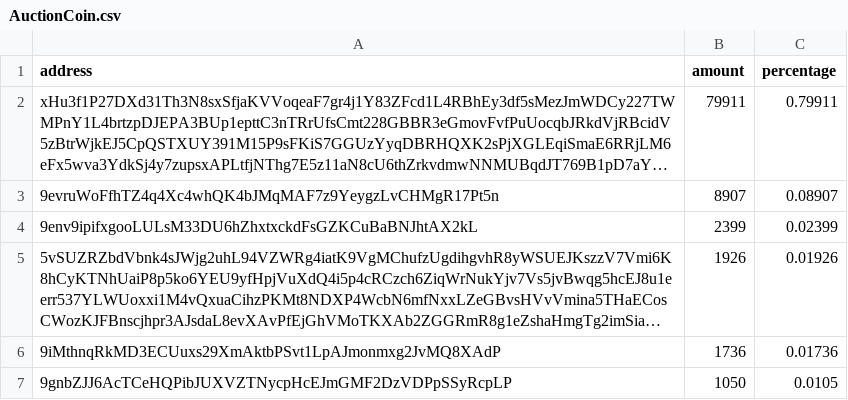
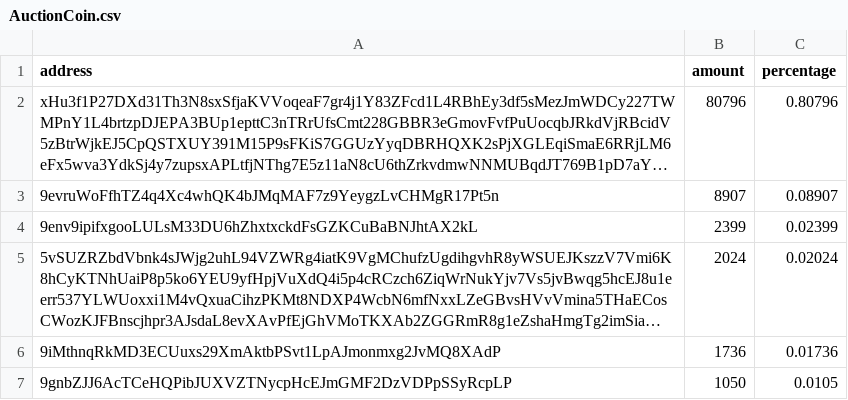
Before and after one commit to babygrenade/ergo-tokenautics, a CSV file: data/AuctionCoin.csv, drawn as a sheet; only a part is shown; long unchanged cells end in …; the diff covers the shown part only; the diff names each change by its address in the sheet, - before the commit and + after, or states it on an @@ line.

Commit message:
Data update 20241007-070302

```diff
--- a/data/AuctionCoin.csv
+++ b/data/AuctionCoin.csv
-B2 (amount): 79911
+B2 (amount): 80796
-C2 (percentage): 0.79911
+C2 (percentage): 0.80796
-B5 (amount): 1926
+B5 (amount): 2024
-C5 (percentage): 0.01926
+C5 (percentage): 0.02024
```
Also changed, not shown: 1 removed row, 50 moved rows and 2 edited cells elsewhere in this file, data/FLUX.csv, data/GreasyCex.csv, 18 other files.
